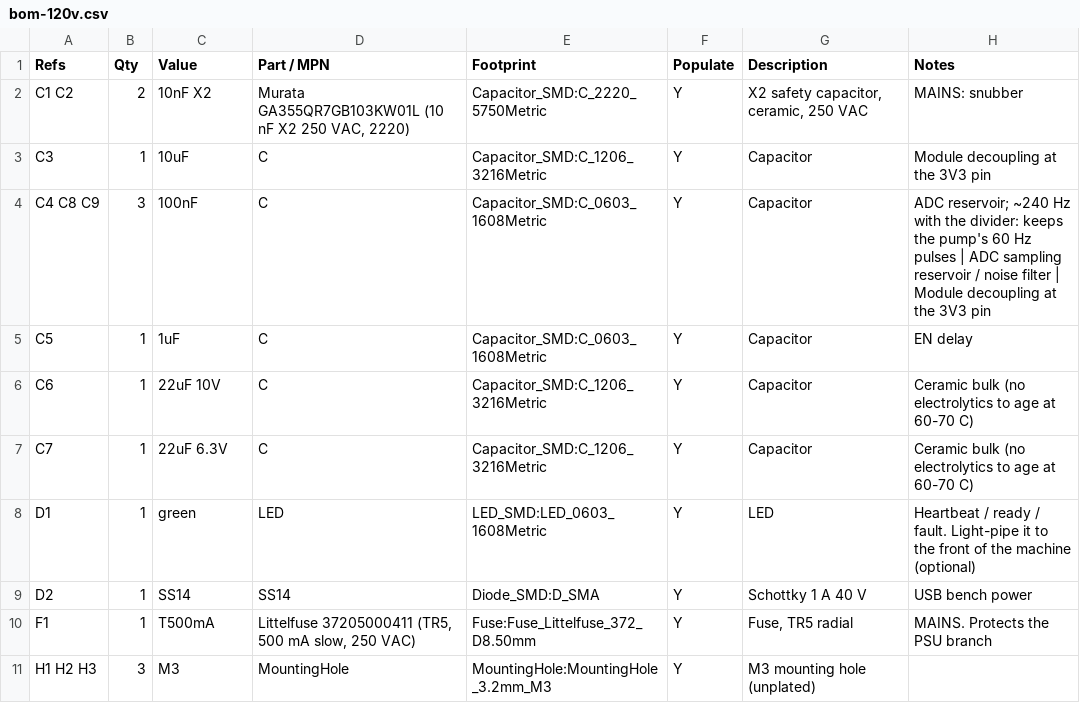
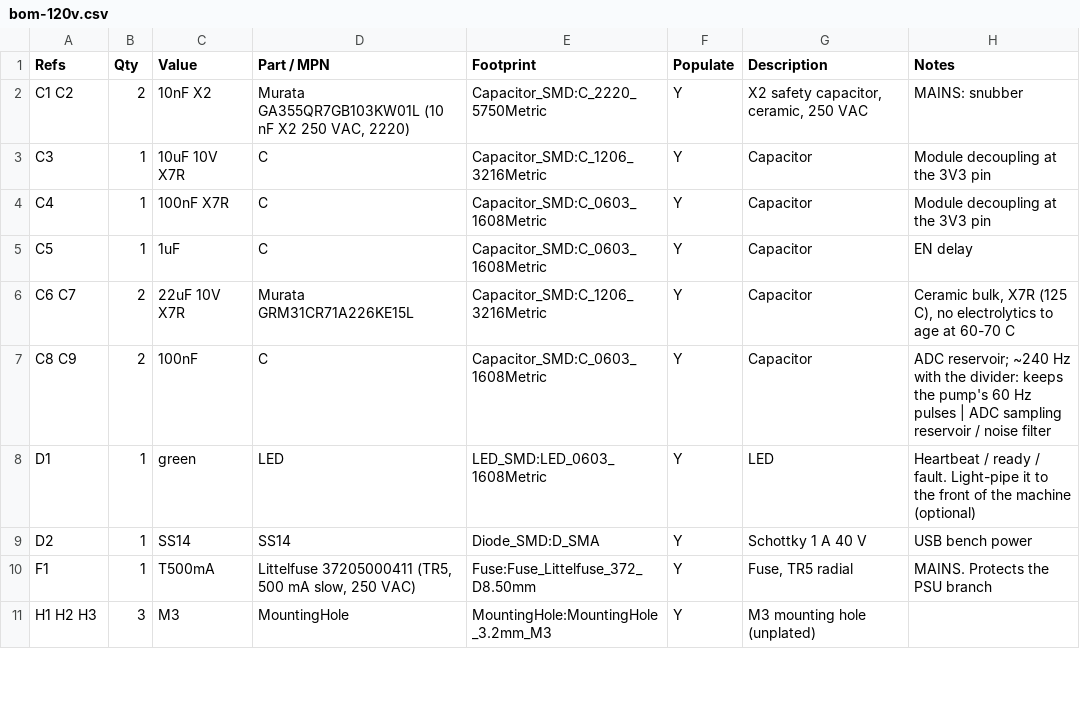
Before and after one commit to brensch/coffee, a CSV file: hardware/controller/build/bom-120v.csv, drawn as a sheet; only a part is shown; the diff covers the shown part only.

```diff
--- a/hardware/controller/build/bom-120v.csv
+++ b/hardware/controller/build/bom-120v.csv
@@ -2,7 +2,7 @@ Refs,Qty,Value,Part / MPN,Footprint,Populate,Description,Notes
 C1 C2,2,10nF X2,"Murata GA355QR7GB103KW01L (10 nF X2 250 VAC, 2220)",Capacitor_SMD:C_2220_5750Metric,Y,"X2 safety capacitor, ceramic, 250 VAC",MAINS: snubber
-C3,1,10uF,C,Capacitor_SMD:C_1206_3216Metric,Y,Capacitor,Module decoupling at the 3V3 pin
-C4 C8 C9,3,100nF,C,Capacitor_SMD:C_0603_1608Metric,Y,Capacitor,ADC reservoir; ~240 Hz with the divider: keeps the pump's 60 Hz pulses | ADC sampling reservoir / noise filter | Module decoupling at the 3V3 pin
+C3,1,10uF 10V X7R,C,Capacitor_SMD:C_1206_3216Metric,Y,Capacitor,Module decoupling at the 3V3 pin
+C4,1,100nF X7R,C,Capacitor_SMD:C_0603_1608Metric,Y,Capacitor,Module decoupling at the 3V3 pin
 C5,1,1uF,C,Capacitor_SMD:C_0603_1608Metric,Y,Capacitor,EN delay
-C6,1,22uF 10V,C,Capacitor_SMD:C_1206_3216Metric,Y,Capacitor,Ceramic bulk (no electrolytics to age at 60-70 C)
-C7,1,22uF 6.3V,C,Capacitor_SMD:C_1206_3216Metric,Y,Capacitor,Ceramic bulk (no electrolytics to age at 60-70 C)
+C6 C7,2,22uF 10V X7R,Murata GRM31CR71A226KE15L,Capacitor_SMD:C_1206_3216Metric,Y,Capacitor,"Ceramic bulk, X7R (125 C), no electrolytics to age at 60-70 C"
+C8 C9,2,100nF,C,Capacitor_SMD:C_0603_1608Metric,Y,Capacitor,ADC reservoir; ~240 Hz with the divider: keeps the pump's 60 Hz pulses | ADC sampling reservoir / noise filter
 D1,1,green,LED,LED_SMD:LED_0603_1608Metric,Y,LED,Heartbeat / ready / fault. Light-pipe it to the front of the machine (optional)
```
Also changed, not shown: 13 edited cells elsewhere in this file, hardware/controller/build/coffee-controller-120v-fab/positions.csv, hardware/controller/build/jlc-120v/bom.csv, 41 other files.
